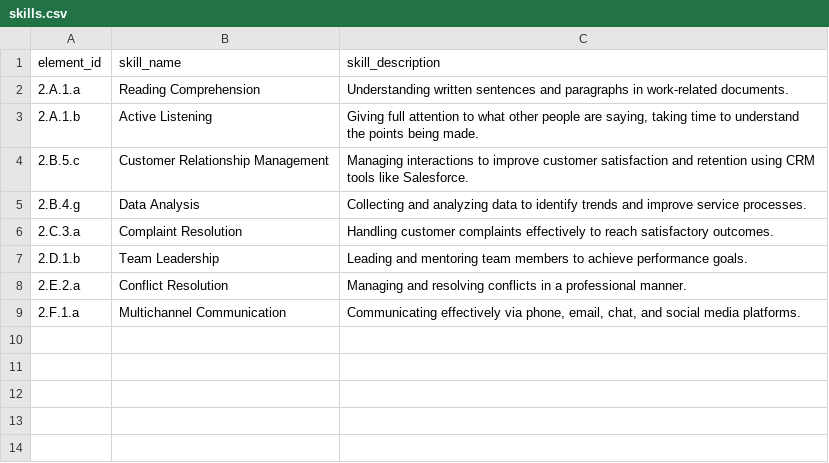
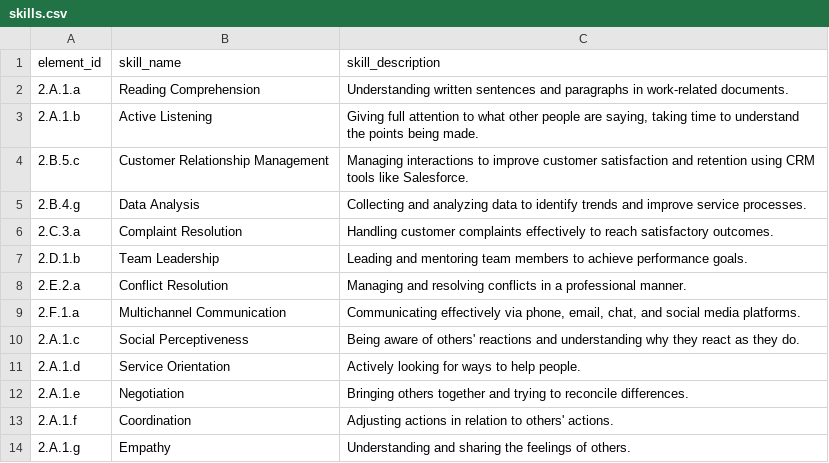
Before and after one commit to kitsharma/file-to-text-converter, a CSV file: data/skills.csv, drawn as a sheet; the diff names each change by its address in the sheet, - before the commit and + after, or states it on an @@ line.

```diff
--- a/data/skills.csv
+++ b/data/skills.csv
+row 10: 2.A.1.c | Social Perceptiveness | Being aware of others' reactions and understanding why they react as they do.
+row 11: 2.A.1.d | Service Orientation | Actively looking for ways to help people.
+row 12: 2.A.1.e | Negotiation | Bringing others together and trying to reconcile differences.
+row 13: 2.A.1.f | Coordination | Adjusting actions in relation to others' actions.
+row 14: 2.A.1.g | Empathy | Understanding and sharing the feelings of others.
```
Also changed, not shown: 20 other files.
